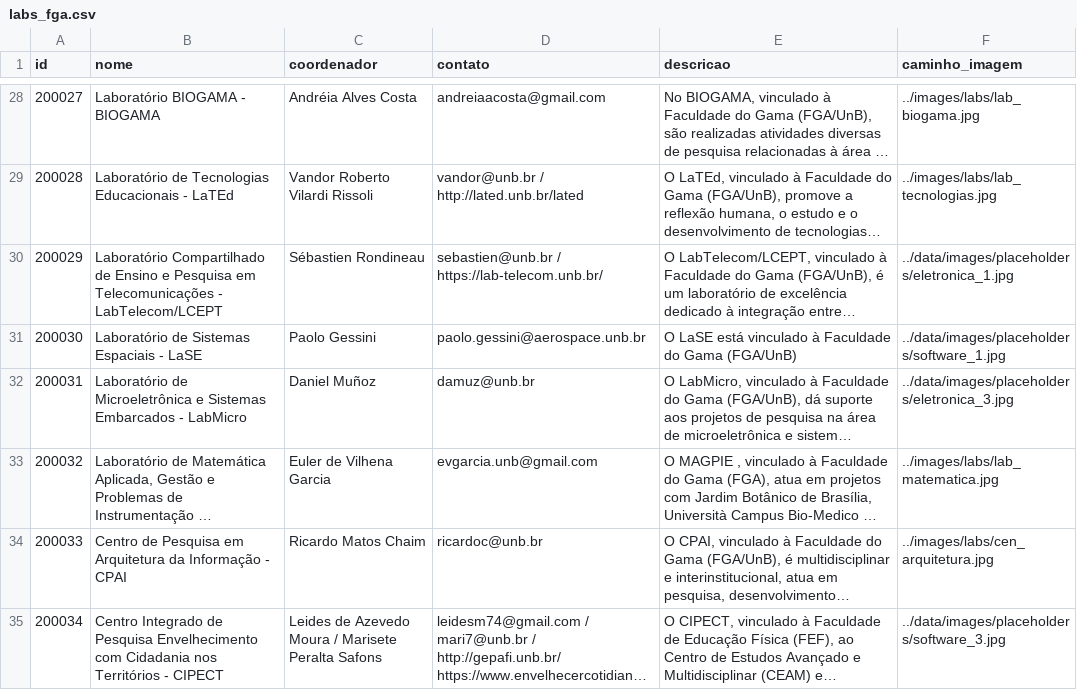
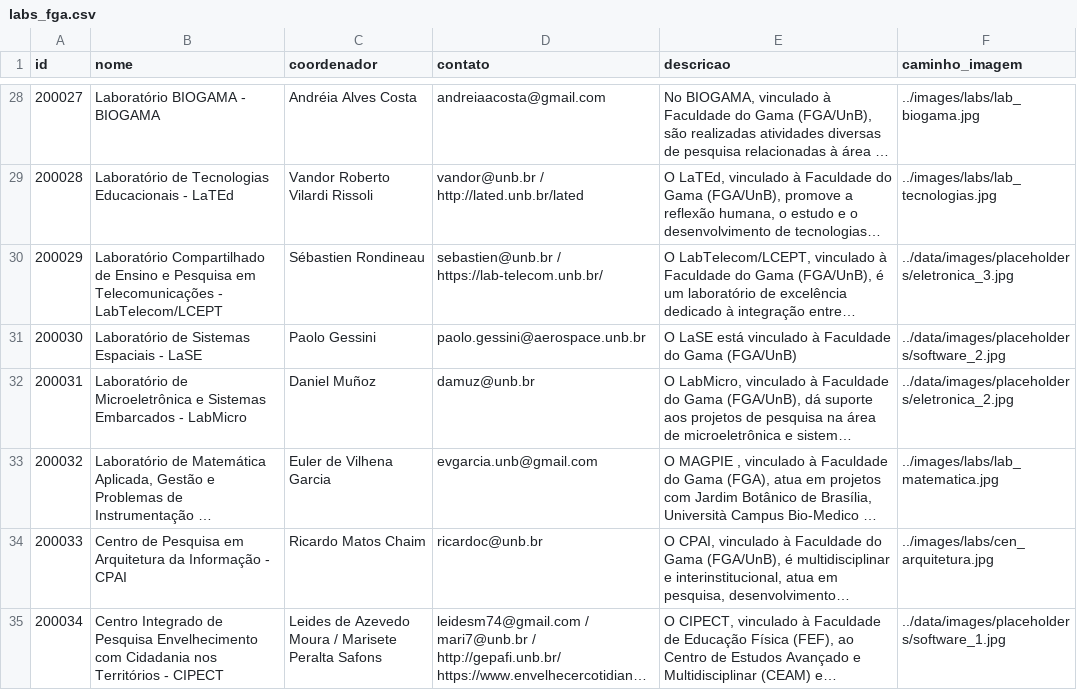
Before and after one commit to unb-mds/2025-2-Mural-UnB, a CSV file: data/Labs/labs_fga.csv, drawn as a sheet; only a part is shown, gaps mark what is left out; long unchanged cells end in …; the diff covers the shown part only; the diff names each change by its address in the sheet, - before the commit and + after, or states it on an @@ line.

```diff
--- a/data/Labs/labs_fga.csv
+++ b/data/Labs/labs_fga.csv
-F30 (caminho_imagem): ../data/images/placeholders/eletronica_1.jpg
+F30 (caminho_imagem): ../data/images/placeholders/eletronica_3.jpg
-F31 (caminho_imagem): ../data/images/placeholders/software_1.jpg
+F31 (caminho_imagem): ../data/images/placeholders/software_2.jpg
-F32 (caminho_imagem): ../data/images/placeholders/eletronica_3.jpg
+F32 (caminho_imagem): ../data/images/placeholders/eletronica_2.jpg
-F35 (caminho_imagem): ../data/images/placeholders/software_3.jpg
+F35 (caminho_imagem): ../data/images/placeholders/software_1.jpg
```
Also changed, not shown: 15 edited cells elsewhere in this file.
